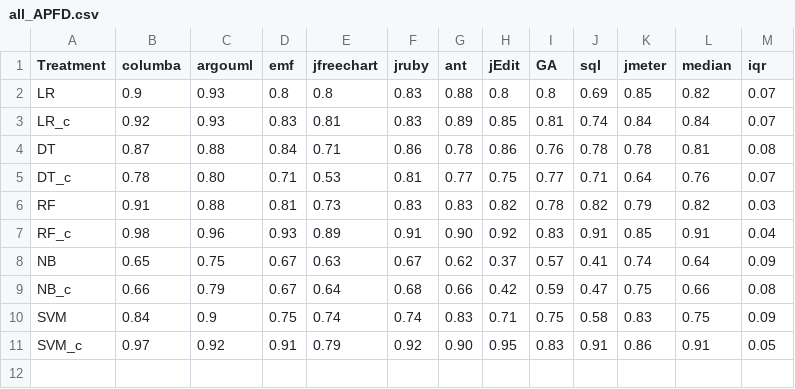
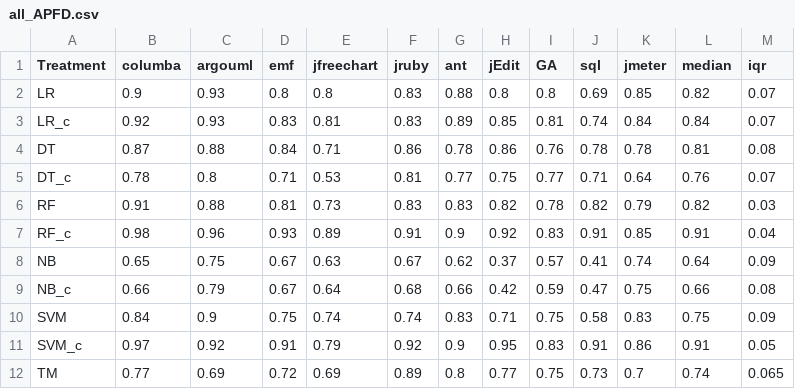
Before and after one commit to ai-se/Jitterbug, a CSV file: results/all_APFD.csv, drawn as a sheet.

```diff
--- a/results/all_APFD.csv
+++ b/results/all_APFD.csv
@@ -4,5 +4,5 @@ LR_c,0.92,0.93,0.83,0.81,0.83,0.89,0.85,0.81,0.74,0.84,0.84,0.07
 DT,0.87,0.88,0.84,0.71,0.86,0.78,0.86,0.76,0.78,0.78,0.81,0.08
-DT_c,0.78,0.80,0.71,0.53,0.81,0.77,0.75,0.77,0.71,0.64,0.76,0.07
+DT_c,0.78,0.8,0.71,0.53,0.81,0.77,0.75,0.77,0.71,0.64,0.76,0.07
 RF,0.91,0.88,0.81,0.73,0.83,0.83,0.82,0.78,0.82,0.79,0.82,0.03
-RF_c,0.98,0.96,0.93,0.89,0.91,0.90,0.92,0.83,0.91,0.85,0.91,0.04
+RF_c,0.98,0.96,0.93,0.89,0.91,0.9,0.92,0.83,0.91,0.85,0.91,0.04
 NB,0.65,0.75,0.67,0.63,0.67,0.62,0.37,0.57,0.41,0.74,0.64,0.09
@@ -10,2 +10,3 @@ NB_c,0.66,0.79,0.67,0.64,0.68,0.66,0.42,0.59,0.47,0.75,0.66,0.08
 SVM,0.84,0.9,0.75,0.74,0.74,0.83,0.71,0.75,0.58,0.83,0.75,0.09
-SVM_c,0.97,0.92,0.91,0.79,0.92,0.90,0.95,0.83,0.91,0.86,0.91,0.05
+SVM_c,0.97,0.92,0.91,0.79,0.92,0.9,0.95,0.83,0.91,0.86,0.91,0.05
+TM,0.77,0.69,0.72,0.69,0.89,0.8,0.77,0.75,0.73,0.7,0.74,0.065
```
Also changed, not shown: 19 other files.
